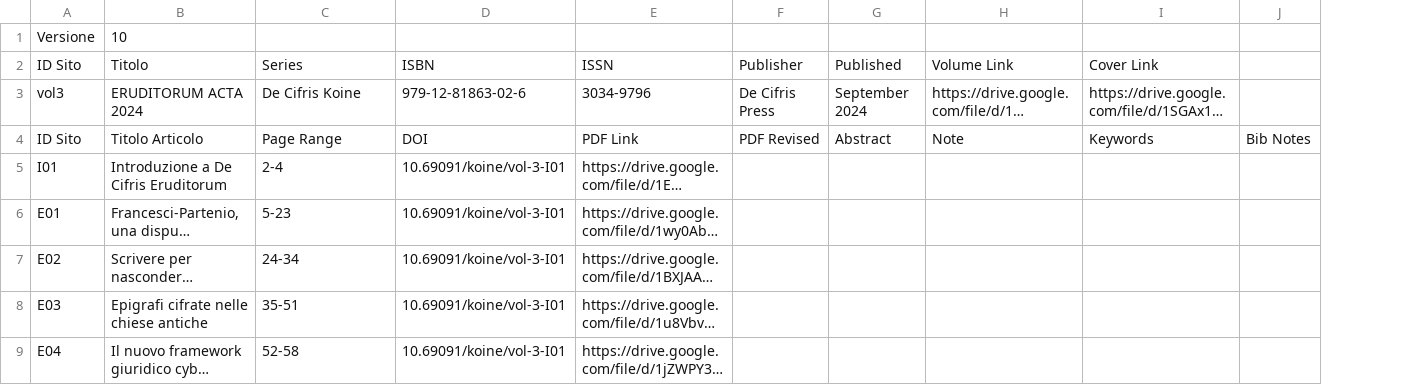
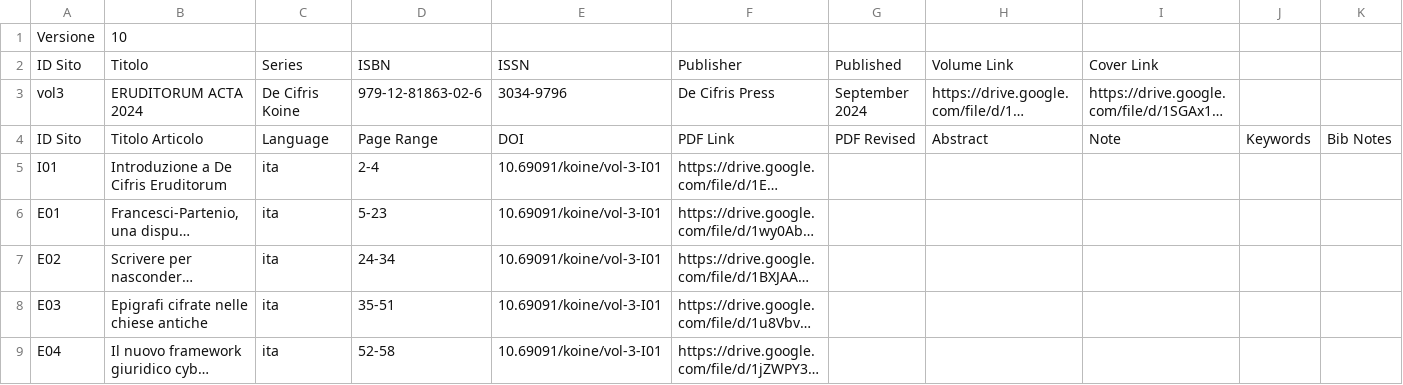
Before and after one commit to DeCifrisAPS/DOI-converter, a CSV file: examples/vol3.csv, drawn as a sheet; only a part is shown; long unchanged cells end in …; removed rows and columns are numbered as before the commit, all else as after; the diff names each change by its address in the sheet, - before the commit and + after, or states it on an @@ line.

Commit message:
add language

```diff
--- a/examples/vol3.csv
+++ b/examples/vol3.csv
+column C, rows 2-9: Series | De Cifris Koine | Language | ita | ita | ita | ita | ita
-column F, rows 2-4: Publisher | De Cifris Press | PDF Revised
+column J, row 4: Keywords
-D2: Series
+D2: ISBN
-E2: ISBN
+E2: ISSN
-F2: ISSN
+F2: Publisher
-D3: De Cifris Koine
+D3: 979-12-81863-02-6
-E3: 979-12-81863-02-6
+E3: 3034-9796
-F3: 3034-9796
+F3: De Cifris Press
-G4: Abstract
+G4: PDF Revised
-H4: Note
+H4: Abstract
-I4: Keywords
+I4: Note
```
Also changed, not shown: 3 other files.
